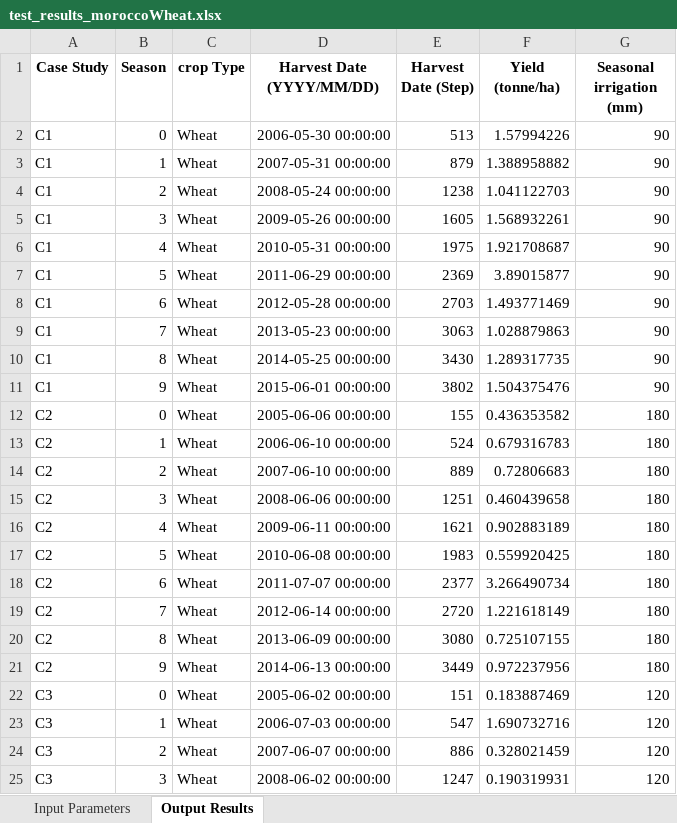
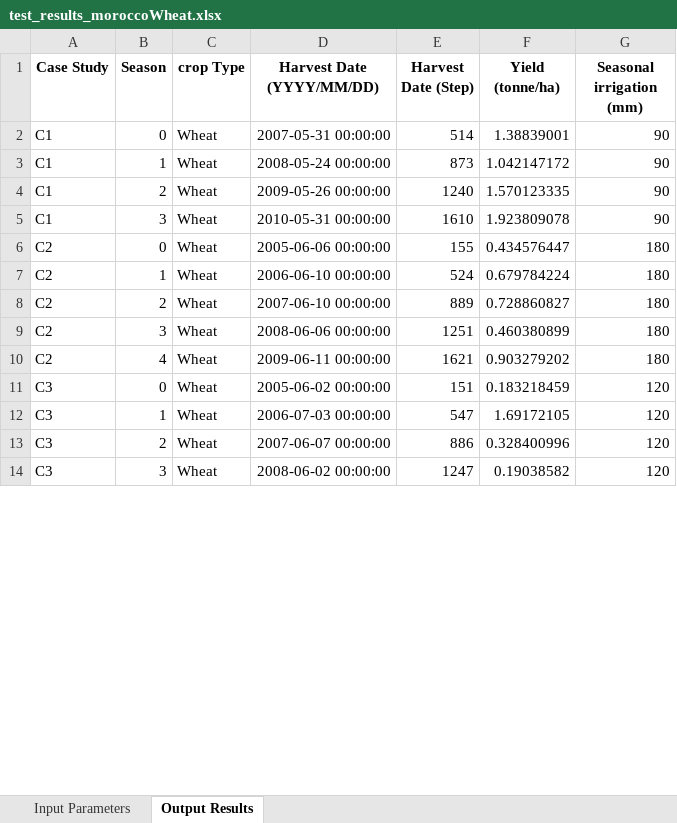
Before and after one commit to stephansmit/heliostrome, an Excel workbook: heliostrome/jip_project/results/test_results_moroccoWheat.xlsx, sheet Output Results, drawn as a sheet; only a part is shown; values as stored, in another font and other column widths than the file's, no borders; removed rows and columns are numbered as before the commit, all else as after; the diff covers the shown part only; the diff names each change by its address in the sheet, - before the commit and + after, or states it on an @@ line.

Commit message:
Load excel compatibility + precip data

```diff
--- a/heliostrome/jip_project/results/test_results_moroccoWheat.xlsx (sheet Output Results)
+++ b/heliostrome/jip_project/results/test_results_moroccoWheat.xlsx (sheet Output Results)
-D2 (Harvest Date (YYYY/MM/DD)): 2006-05-30 00:00:00
+D2 (Harvest Date (YYYY/MM/DD)): 2007-05-31 00:00:00
-E2 (Harvest Date (Step)): 513
+E2 (Harvest Date (Step)): 514
-F2 (Yield (tonne/ha)): 1.57994226
+F2 (Yield (tonne/ha)): 1.38839001
-D3 (Harvest Date (YYYY/MM/DD)): 2007-05-31 00:00:00
+D3 (Harvest Date (YYYY/MM/DD)): 2008-05-24 00:00:00
-E3 (Harvest Date (Step)): 879
+E3 (Harvest Date (Step)): 873
-F3 (Yield (tonne/ha)): 1.388958882
+F3 (Yield (tonne/ha)): 1.042147172
-D4 (Harvest Date (YYYY/MM/DD)): 2008-05-24 00:00:00
+D4 (Harvest Date (YYYY/MM/DD)): 2009-05-26 00:00:00
-E4 (Harvest Date (Step)): 1238
+E4 (Harvest Date (Step)): 1240
-F4 (Yield (tonne/ha)): 1.041122703
+F4 (Yield (tonne/ha)): 1.570123335
-D5 (Harvest Date (YYYY/MM/DD)): 2009-05-26 00:00:00
+D5 (Harvest Date (YYYY/MM/DD)): 2010-05-31 00:00:00
-E5 (Harvest Date (Step)): 1605
+E5 (Harvest Date (Step)): 1610
-F5 (Yield (tonne/ha)): 1.568932261
+F5 (Yield (tonne/ha)): 1.923809078
-row 6: C1 | 4 | Wheat | 2010-05-31 00:00:00 | 1975 | 1.921708687 | 90
-row 7: C1 | 5 | Wheat | 2011-06-29 00:00:00 | 2369 | 3.89015877 | 90
-row 8: C1 | 6 | Wheat | 2012-05-28 00:00:00 | 2703 | 1.493771469 | 90
-row 9: C1 | 7 | Wheat | 2013-05-23 00:00:00 | 3063 | 1.028879863 | 90
-row 10: C1 | 8 | Wheat | 2014-05-25 00:00:00 | 3430 | 1.289317735 | 90
-row 11: C1 | 9 | Wheat | 2015-06-01 00:00:00 | 3802 | 1.504375476 | 90
-F6 (Yield (tonne/ha)): 0.436353582
+F6 (Yield (tonne/ha)): 0.434576447
-F7 (Yield (tonne/ha)): 0.679316783
+F7 (Yield (tonne/ha)): 0.679784224
-F8 (Yield (tonne/ha)): 0.72806683
+F8 (Yield (tonne/ha)): 0.728860827
-F9 (Yield (tonne/ha)): 0.460439658
+F9 (Yield (tonne/ha)): 0.460380899
-F10 (Yield (tonne/ha)): 0.902883189
+F10 (Yield (tonne/ha)): 0.903279202
-row 17: C2 | 5 | Wheat | 2010-06-08 00:00:00 | 1983 | 0.559920425 | 180
-row 18: C2 | 6 | Wheat | 2011-07-07 00:00:00 | 2377 | 3.266490734 | 180
-row 19: C2 | 7 | Wheat | 2012-06-14 00:00:00 | 2720 | 1.221618149 | 180
-row 20: C2 | 8 | Wheat | 2013-06-09 00:00:00 | 3080 | 0.725107155 | 180
-row 21: C2 | 9 | Wheat | 2014-06-13 00:00:00 | 3449 | 0.972237956 | 180
-F11 (Yield (tonne/ha)): 0.183887469
+F11 (Yield (tonne/ha)): 0.183218459
-F12 (Yield (tonne/ha)): 1.690732716
+F12 (Yield (tonne/ha)): 1.69172105
-F13 (Yield (tonne/ha)): 0.328021459
+F13 (Yield (tonne/ha)): 0.328400996
-F14 (Yield (tonne/ha)): 0.190319931
+F14 (Yield (tonne/ha)): 0.19038582
```
Also changed, not shown: 41 removed rows and 71 edited cells elsewhere in this sheet, sheet Input Parameters, heliostrome/jip_project/results/Factors to run simulation.xlsx, 10 other files.
